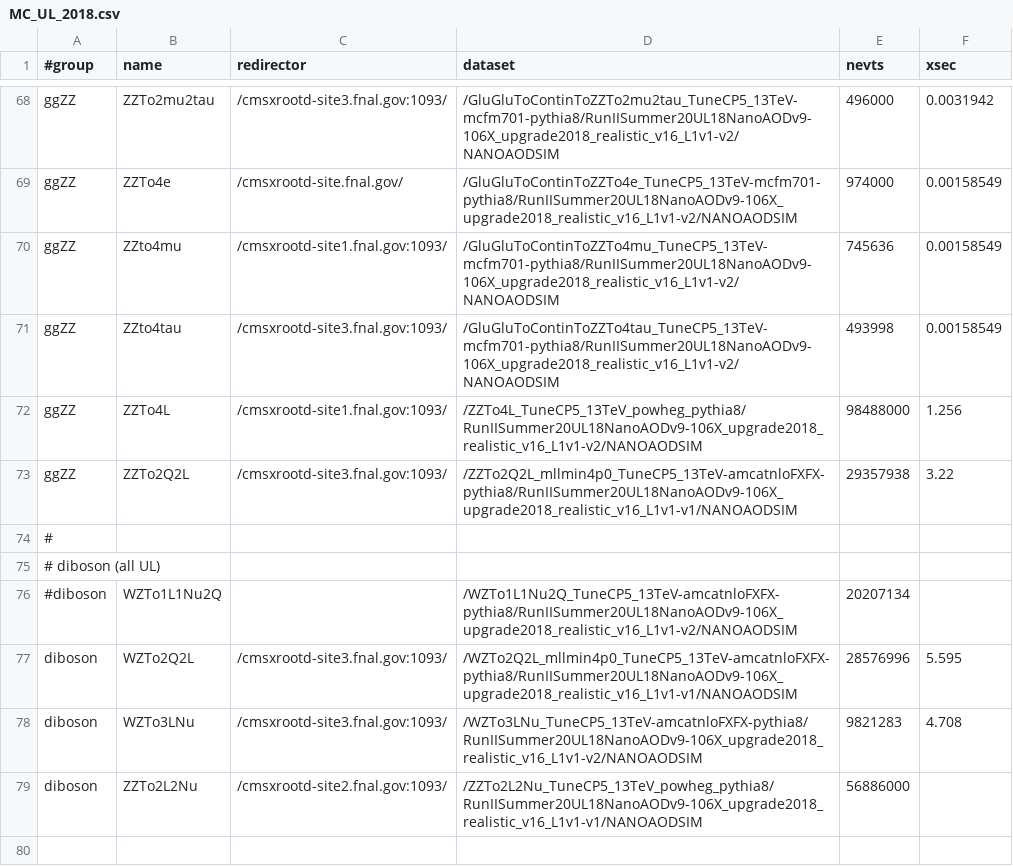
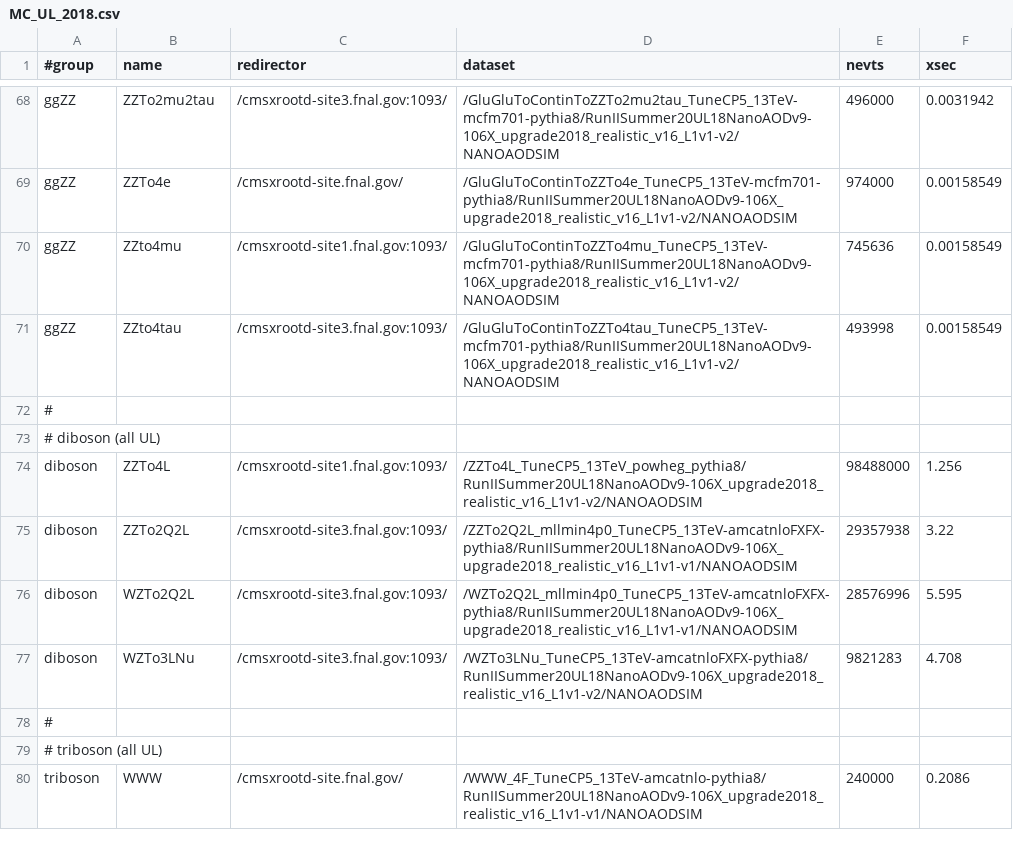
Before and after one commit to GageDeZoort/AZh_Princeton, a CSV file: sample_lists/MC_UL_2018.csv, drawn as a sheet; only a part is shown, gaps mark what is left out; the shorter side is filled out with more unchanged rows; the diff covers the shown part only.

```diff
--- a/sample_lists/MC_UL_2018.csv
+++ b/sample_lists/MC_UL_2018.csv
@@ -71,10 +71,7 @@ ggZZ,ZZto4mu,/cmsxrootd-site1.fnal.gov:1093/,/GluGluToContinToZZTo4mu_TuneCP5_13
 ggZZ,ZZto4tau,/cmsxrootd-site3.fnal.gov:1093/,/GluGluToContinToZZTo4tau_TuneCP5_13TeV-mcfm701-pythia8/RunIISummer20UL18NanoAODv9-106X_upgrade2018_realistic_v16_L1v1-v2/NANOAODSIM,493998,0.00158549
-ggZZ,ZZTo4L,/cmsxrootd-site1.fnal.gov:1093/,/ZZTo4L_TuneCP5_13TeV_powheg_pythia8/RunIISummer20UL18NanoAODv9-106X_upgrade2018_realistic_v16_L1v1-v2/NANOAODSIM,98488000,1.256
-ggZZ,ZZTo2Q2L,/cmsxrootd-site3.fnal.gov:1093/,/ZZTo2Q2L_mllmin4p0_TuneCP5_13TeV-amcatnloFXFX-pythia8/RunIISummer20UL18NanoAODv9-106X_upgrade2018_realistic_v16_L1v1-v1/NANOAODSIM,29357938,3.22
 #
 # diboson (all UL)
-#diboson,WZTo1L1Nu2Q,,/WZTo1L1Nu2Q_TuneCP5_13TeV-amcatnloFXFX-pythia8/RunIISummer20UL18NanoAODv9-106X_upgrade2018_realistic_v16_L1v1-v2/NANOAODSIM,20207134,
+diboson,ZZTo4L,/cmsxrootd-site1.fnal.gov:1093/,/ZZTo4L_TuneCP5_13TeV_powheg_pythia8/RunIISummer20UL18NanoAODv9-106X_upgrade2018_realistic_v16_L1v1-v2/NANOAODSIM,98488000,1.256
+diboson,ZZTo2Q2L,/cmsxrootd-site3.fnal.gov:1093/,/ZZTo2Q2L_mllmin4p0_TuneCP5_13TeV-amcatnloFXFX-pythia8/RunIISummer20UL18NanoAODv9-106X_upgrade2018_realistic_v16_L1v1-v1/NANOAODSIM,29357938,3.22
 diboson,WZTo2Q2L,/cmsxrootd-site3.fnal.gov:1093/,/WZTo2Q2L_mllmin4p0_TuneCP5_13TeV-amcatnloFXFX-pythia8/RunIISummer20UL18NanoAODv9-106X_upgrade2018_realistic_v16_L1v1-v1/NANOAODSIM,28576996,5.595
 diboson,WZTo3LNu,/cmsxrootd-site3.fnal.gov:1093/,/WZTo3LNu_TuneCP5_13TeV-amcatnloFXFX-pythia8/RunIISummer20UL18NanoAODv9-106X_upgrade2018_realistic_v16_L1v1-v2/NANOAODSIM,9821283,4.708
-diboson,ZZTo2L2Nu,/cmsxrootd-site2.fnal.gov:1093/,/ZZTo2L2Nu_TuneCP5_13TeV_powheg_pythia8/RunIISummer20UL18NanoAODv9-106X_upgrade2018_realistic_v16_L1v1-v1/NANOAODSIM,56886000,
-
```
Also changed, not shown: 4 removed rows and 46 edited cells elsewhere in this file, sample_lists/MC_2018.csv, sample_lists/data_UL_2017.csv, 5 other files.
